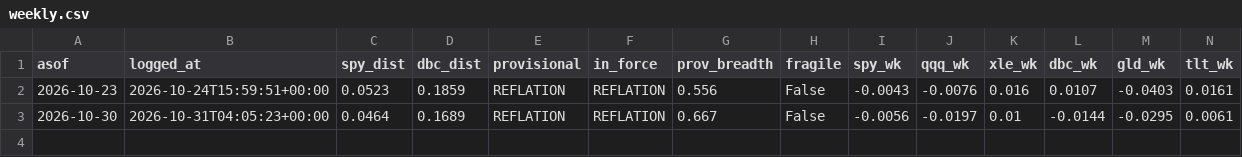
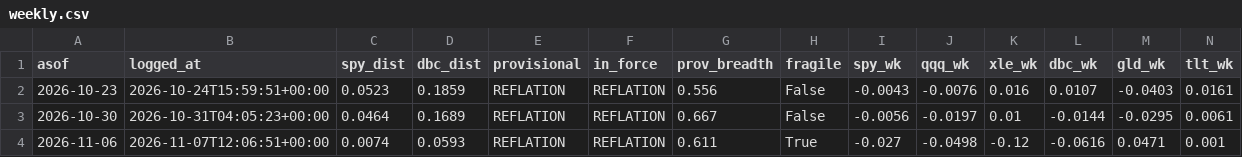
Before and after one commit to HoldenCole/IBKRTradingBot, a CSV file: paper/weekly.csv, drawn as a sheet; only a part is shown; rows hold the shown columns only; the diff names each change by its address in the sheet, - before the commit and + after, or states it on an @@ line.

```diff
--- a/paper/weekly.csv
+++ b/paper/weekly.csv
+row 4: 2026-11-06 | 2026-11-07T12:06:51+00:00 | 0.0074 | 0.0593 | REFLATION | REFLATION | 0.611 | True | -0.027 | -0.0498 | -0.12 | -0.0616 | 0.0471 | 0.001
```
Also changed, not shown: paper/watch.csv.
